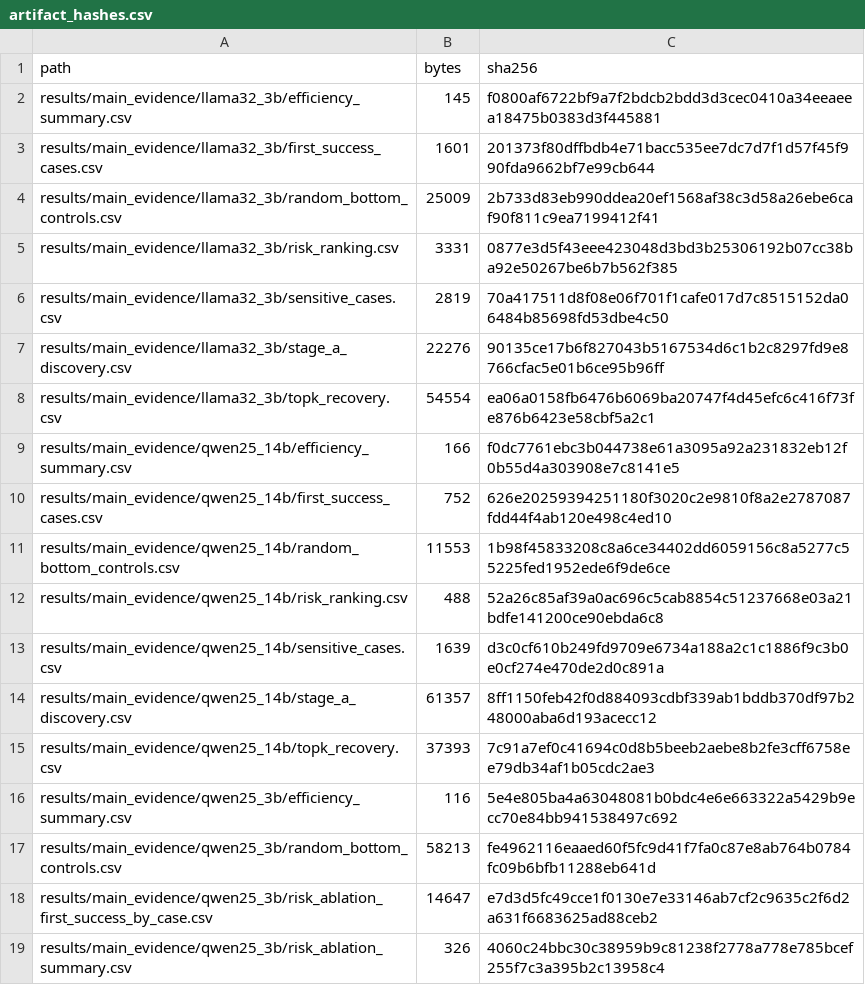
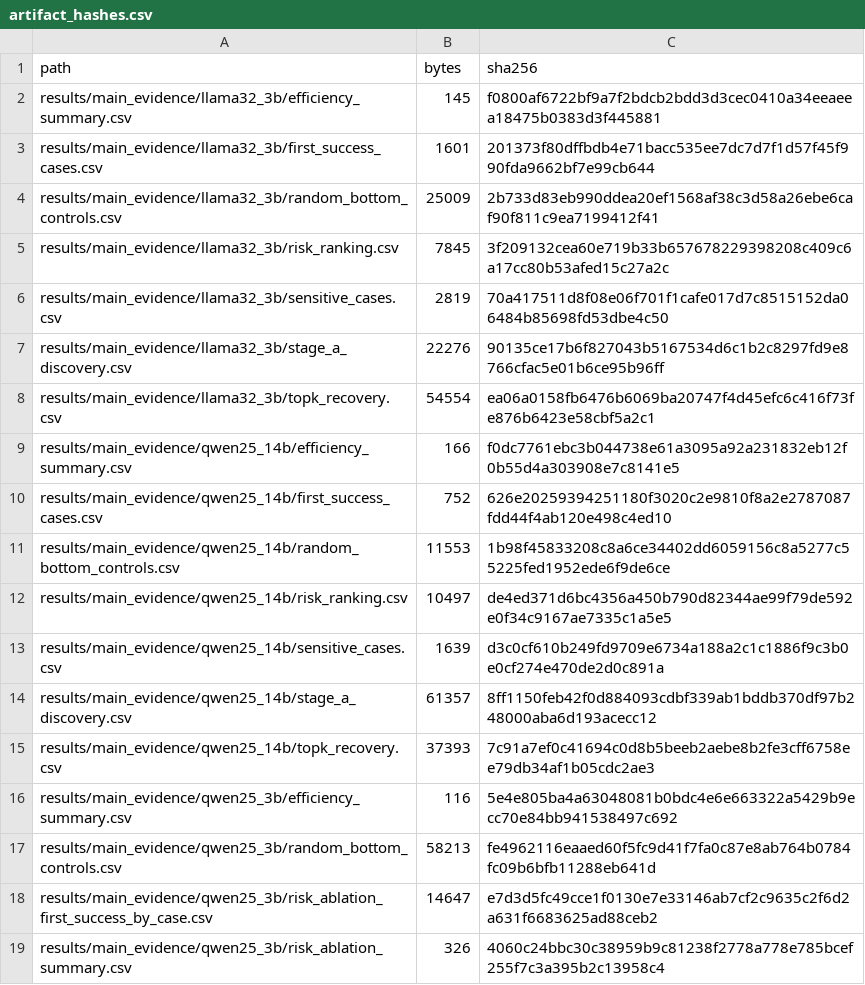
Before and after one commit to zJiang660/T-BGMP, a CSV file: results/audit/artifact_hashes.csv, drawn as a sheet; only a part is shown.

```diff
--- a/results/audit/artifact_hashes.csv
+++ b/results/audit/artifact_hashes.csv
@@ -4,3 +4,3 @@ results/main_evidence/llama32_3b/first_success_cases.csv,1601,201373f80dffbdb4e7
 results/main_evidence/llama32_3b/random_bottom_controls.csv,25009,2b733d83eb990ddea20ef1568af38c3d58a26ebe6caf90f811c9ea7199412f41
-results/main_evidence/llama32_3b/risk_ranking.csv,3331,0877e3d5f43eee423048d3bd3b25306192b07cc38ba92e50267be6b7b562f385
+results/main_evidence/llama32_3b/risk_ranking.csv,7845,3f209132cea60e719b33b657678229398208c409c6a17cc80b53afed15c27a2c
 results/main_evidence/llama32_3b/sensitive_cases.csv,2819,70a417511d8f08e06f701f1cafe017d7c8515152da06484b85698fd53dbe4c50
@@ -11,3 +11,3 @@ results/main_evidence/qwen25_14b/first_success_cases.csv,752,626e20259394251180f
 results/main_evidence/qwen25_14b/random_bottom_controls.csv,11553,1b98f45833208c8a6ce34402dd6059156c8a5277c55225fed1952ede6f9de6ce
-results/main_evidence/qwen25_14b/risk_ranking.csv,488,52a26c85af39a0ac696c5cab8854c51237668e03a21bdfe141200ce90ebda6c8
+results/main_evidence/qwen25_14b/risk_ranking.csv,10497,de4ed371d6bc4356a450b790d82344ae99f79de592e0f34c9167ae7335c1a5e5
 results/main_evidence/qwen25_14b/sensitive_cases.csv,1639,d3c0cf610b249fd9709e6734a188a2c1c1886f9c3b0e0cf274e470de2d0c891a
```
Also changed, not shown: results/main_evidence/llama32_3b/risk_ranking.csv, 5 other files.
